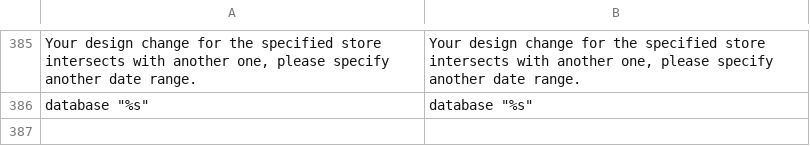
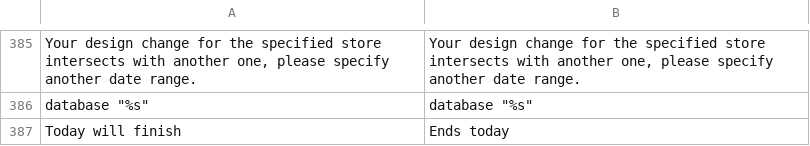
Before and after one commit to ahmadhattab/ebay, a CSV file: app/locale/en_US/Mage_Core.csv, drawn as a sheet; only a part is shown, gaps mark what is left out.

Commit message:
Translation modification

```diff
--- a/app/locale/en_US/Mage_Core.csv
+++ b/app/locale/en_US/Mage_Core.csv
@@ -390 +390,2 @@
 "database ""%s""","database ""%s"""
+"Today will finish","Ends today"
```
Also changed, not shown: app/locale/ar_SA/Mage_Core.csv.
